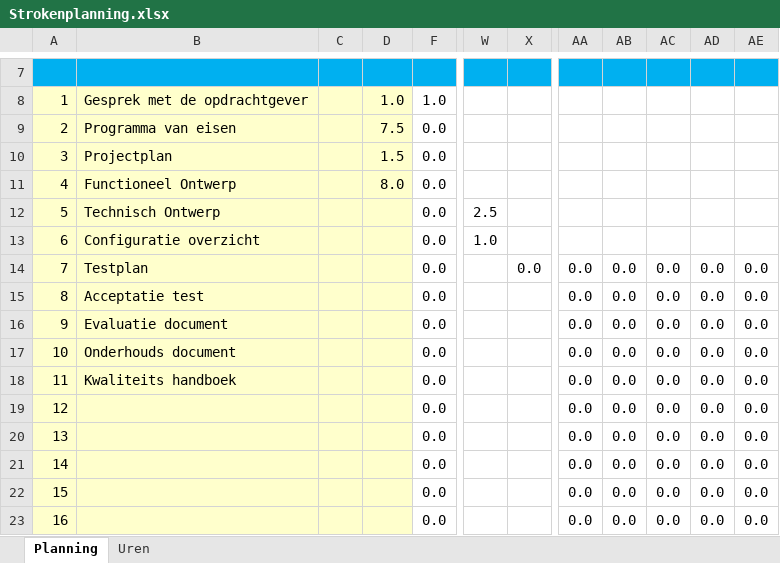
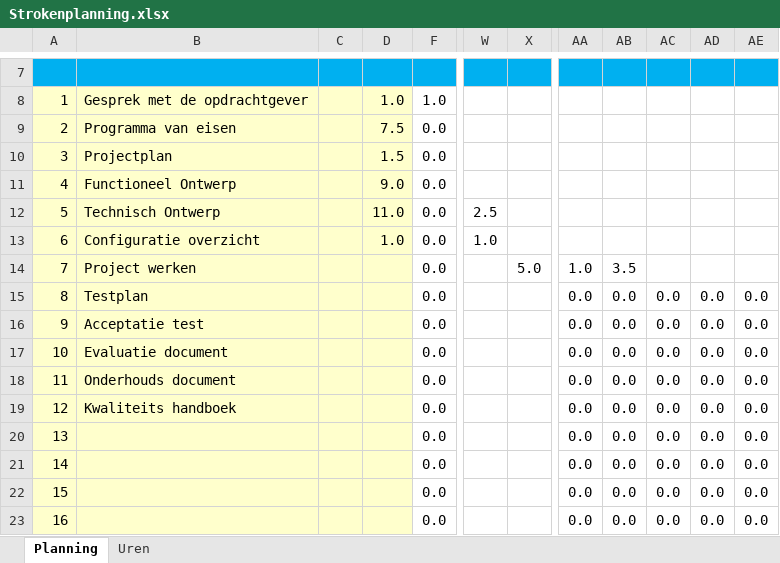
Before and after one commit to RamonVveghel/RPM-Proftaak, an Excel workbook: Documentatie/Strokenplanning.xlsx, sheet Planning, drawn as a sheet; only a part is shown, gaps mark what is left out; values as stored, in another font and other column widths than the file's, no borders; conditional formats not drawn; the diff names each change by its address in the sheet, - before the commit and + after, or states it on an @@ line.

Commit message:
Update strokenplanning

```diff
--- a/Documentatie/Strokenplanning.xlsx (sheet Planning)
+++ b/Documentatie/Strokenplanning.xlsx (sheet Planning)
-D11: 8.0
+D11: 9.0
-D12: (empty)
+D12: 11.0
-D13: (empty)
+D13: 1.0
-B14: Testplan
+B14: Project werken
-X14: 0.0
+X14: 5.0
-AA14: 0.0
+AA14: 1.0
-AB14: 0.0
+AB14: 3.5
-AC14: 0.0
+AC14: (empty)
-AD14: 0.0
+AD14: (empty)
-AE14: 0.0
+AE14: (empty)
-B15: Acceptatie test
+B15: Testplan
-B16: Evaluatie document
+B16: Acceptatie test
-B17: Onderhouds document
+B17: Evaluatie document
-B18: Kwaliteits handboek
+B18: Onderhouds document
-B19: (empty)
+B19: Kwaliteits handboek
```
